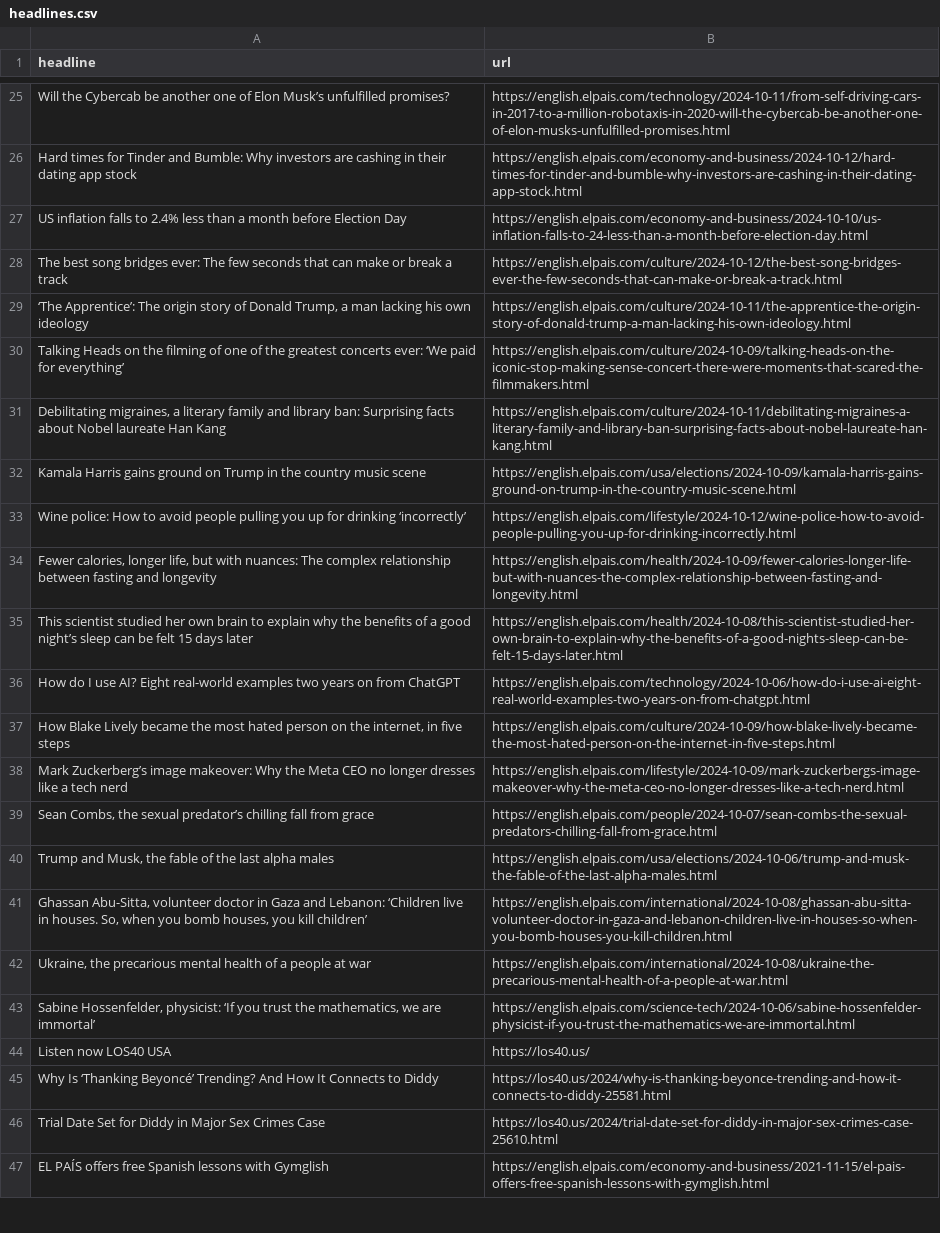
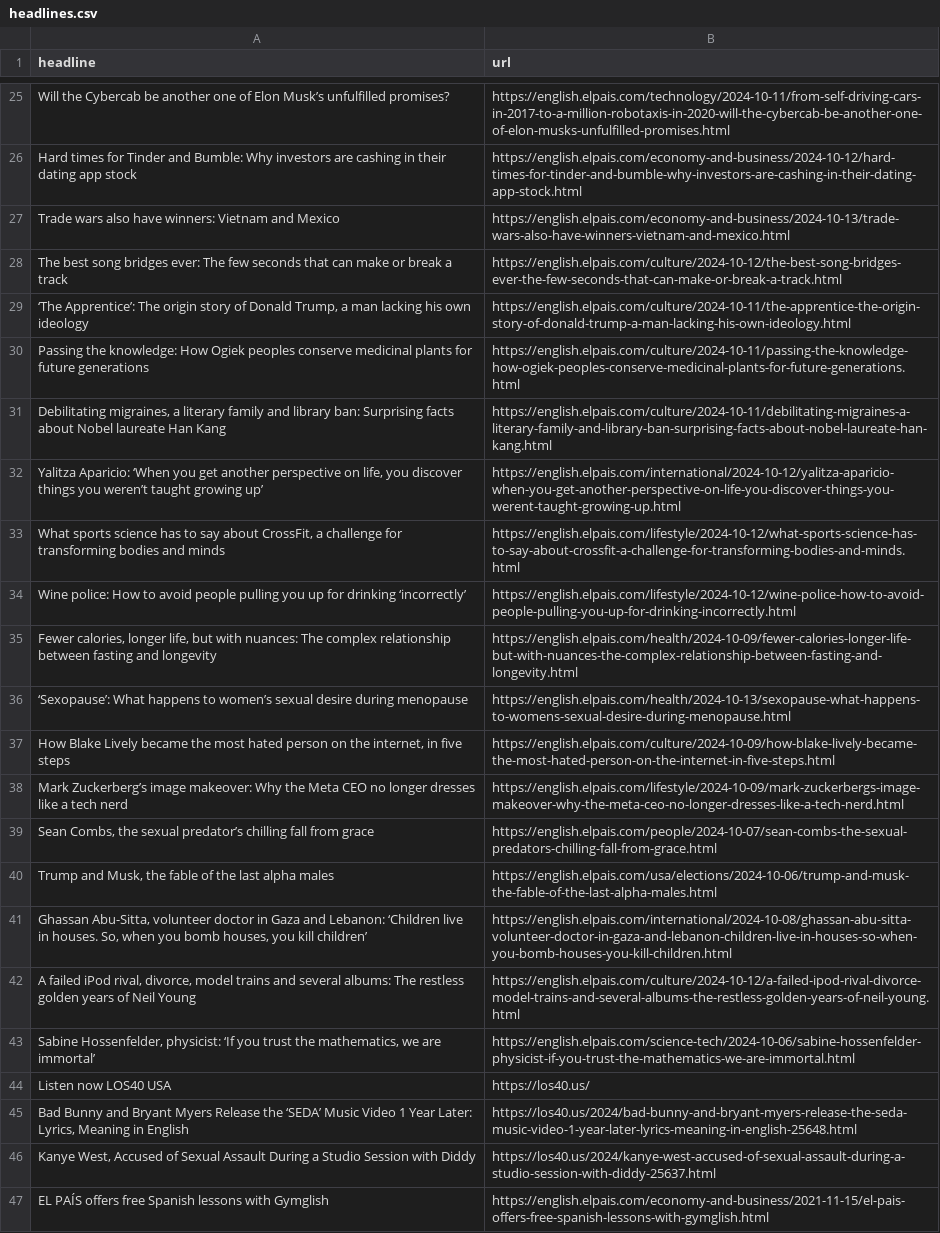
Before and after one commit to ElisabethLind/el_Pais_autoscraper, a CSV file: headlines.csv, drawn as a sheet; only a part is shown, gaps mark what is left out; the diff covers the shown part only.

```diff
--- a/headlines.csv
+++ b/headlines.csv
@@ -26,12 +26,12 @@ Will the Cybercab be another one of Elon Musk’s unfulfilled promises?,https://
 Hard times for Tinder and Bumble: Why investors are cashing in their dating app stock  ,https://english.elpais.com/economy-and-business/2024-10-12/hard-times-for-tinder-and-bumble-why-investors-are-cashing-in-their-dating-app-stock.html
-US inflation falls to 2.4% less than a month before Election Day ,https://english.elpais.com/economy-and-business/2024-10-10/us-inflation-falls-to-24-less-than-a-month-before-election-day.html
+Trade wars also have winners: Vietnam and Mexico,https://english.elpais.com/economy-and-business/2024-10-13/trade-wars-also-have-winners-vietnam-and-mexico.html
 The best song bridges ever: The few seconds that can make or break a track,https://english.elpais.com/culture/2024-10-12/the-best-song-bridges-ever-the-few-seconds-that-can-make-or-break-a-track.html
 "‘The Apprentice’: The origin story of Donald Trump, a man lacking his own ideology ",https://english.elpais.com/culture/2024-10-11/the-apprentice-the-origin-story-of-donald-trump-a-man-lacking-his-own-ideology.html
-Talking Heads on the filming of one of the greatest concerts ever: ‘We paid for everything’,https://english.elpais.com/culture/2024-10-09/talking-heads-on-the-iconic-stop-making-sense-concert-there-were-moments-that-scared-the-filmmakers.html
+Passing the knowledge: How Ogiek peoples conserve medicinal plants for future generations,https://english.elpais.com/culture/2024-10-11/passing-the-knowledge-how-ogiek-peoples-conserve-medicinal-plants-for-future-generations.html
 "Debilitating migraines, a literary family and library ban: Surprising facts about Nobel laureate Han Kang",https://english.elpais.com/culture/2024-10-11/debilitating-migraines-a-literary-family-and-library-ban-surprising-facts-about-nobel-laureate-han-kang.html
-Kamala Harris gains ground on Trump in the country music scene,https://english.elpais.com/usa/elections/2024-10-09/kamala-harris-gains-ground-on-trump-in-the-country-music-scene.html
+"Yalitza Aparicio: ‘When you get another perspective on life, you discover things you weren’t taught growing up’  ",https://english.elpais.com/international/2024-10-12/yalitza-aparicio-when-you-get-another-perspective-on-life-you-discover-things-you-werent-taught-growing-up.html
+"What sports science has to say about CrossFit, a challenge for transforming bodies and minds  ",https://english.elpais.com/lifestyle/2024-10-12/what-sports-science-has-to-say-about-crossfit-a-challenge-for-transforming-bodies-and-minds.html
 Wine police: How to avoid people pulling you up for drinking ‘incorrectly’,https://english.elpais.com/lifestyle/2024-10-12/wine-police-how-to-avoid-people-pulling-you-up-for-drinking-incorrectly.html
 "Fewer calories, longer life, but with nuances: The complex relationship between fasting and longevity",https://english.elpais.com/health/2024-10-09/fewer-calories-longer-life-but-with-nuances-the-complex-relationship-between-fasting-and-longevity.html
-This scientist studied her own brain to explain why the benefits of a good night’s sleep can be felt 15 days later,https://english.elpais.com/health/2024-10-08/this-scientist-studied-her-own-brain-to-explain-why-the-benefits-of-a-good-nights-sleep-can-be-felt-15-days-later.html
-How do I use AI? Eight real-world examples two years on from ChatGPT,https://english.elpais.com/technology/2024-10-06/how-do-i-use-ai-eight-real-world-examples-two-years-on-from-chatgpt.html
+‘Sexopause’: What happens to women’s sexual desire during menopause ,https://english.elpais.com/health/2024-10-13/sexopause-what-happens-to-womens-sexual-desire-during-menopause.html
 "How Blake Lively became the most hated person on the internet, in five steps",https://english.elpais.com/culture/2024-10-09/how-blake-lively-became-the-most-hated-person-on-the-internet-in-five-steps.html
@@ -41,7 +41,7 @@ Mark Zuckerberg’s image makeover: Why the Meta CEO no longer dresses like a te
 "Ghassan Abu-Sitta, volunteer doctor in Gaza and Lebanon: ‘Children live in houses. So, when you bomb houses, you kill children’",https://english.elpais.com/international/2024-10-08/ghassan-abu-sitta-volunteer-doctor-in-gaza-and-lebanon-children-live-in-houses-so-when-you-bomb-houses-you-kill-children.html
-"Ukraine, the precarious mental health of a people at war",https://english.elpais.com/international/2024-10-08/ukraine-the-precarious-mental-health-of-a-people-at-war.html
+"A failed iPod rival, divorce, model trains and several albums: The restless golden years of Neil Young  ",https://english.elpais.com/culture/2024-10-12/a-failed-ipod-rival-divorce-model-trains-and-several-albums-the-restless-golden-years-of-neil-young.html
 "Sabine Hossenfelder, physicist: ‘If you trust the mathematics, we are immortal’",https://english.elpais.com/science-tech/2024-10-06/sabine-hossenfelder-physicist-if-you-trust-the-mathematics-we-are-immortal.html
 Listen now LOS40 USA,https://los40.us/
-Why Is ‘Thanking Beyoncé’ Trending? And How It Connects to Diddy,https://los40.us/2024/why-is-thanking-beyonce-trending-and-how-it-connects-to-diddy-25581.html
-Trial Date Set for Diddy in Major Sex Crimes Case,https://los40.us/2024/trial-date-set-for-diddy-in-major-sex-crimes-case-25610.html
+"Bad Bunny and Bryant Myers Release the ‘SEDA’ Music Video 1 Year Later: Lyrics, Meaning in English",https://los40.us/2024/bad-bunny-and-bryant-myers-release-the-seda-music-video-1-year-later-lyrics-meaning-in-english-25648.html
+"Kanye West, Accused of Sexual Assault During a Studio Session with Diddy",https://los40.us/2024/kanye-west-accused-of-sexual-assault-during-a-studio-session-with-diddy-25637.html
 EL PAÍS offers free Spanish lessons with Gymglish,https://english.elpais.com/economy-and-business/2021-11-15/el-pais-offers-free-spanish-lessons-with-gymglish.html
```
Also changed, not shown: 13 added rows, 7 removed rows and 2 moved rows elsewhere in this file.
